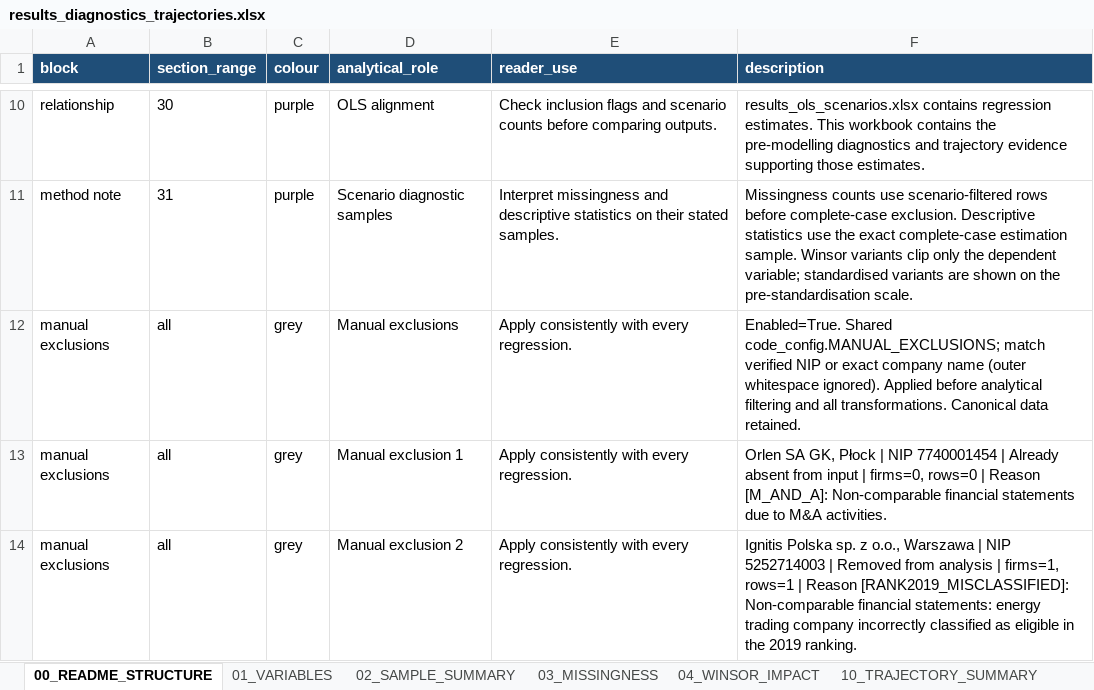
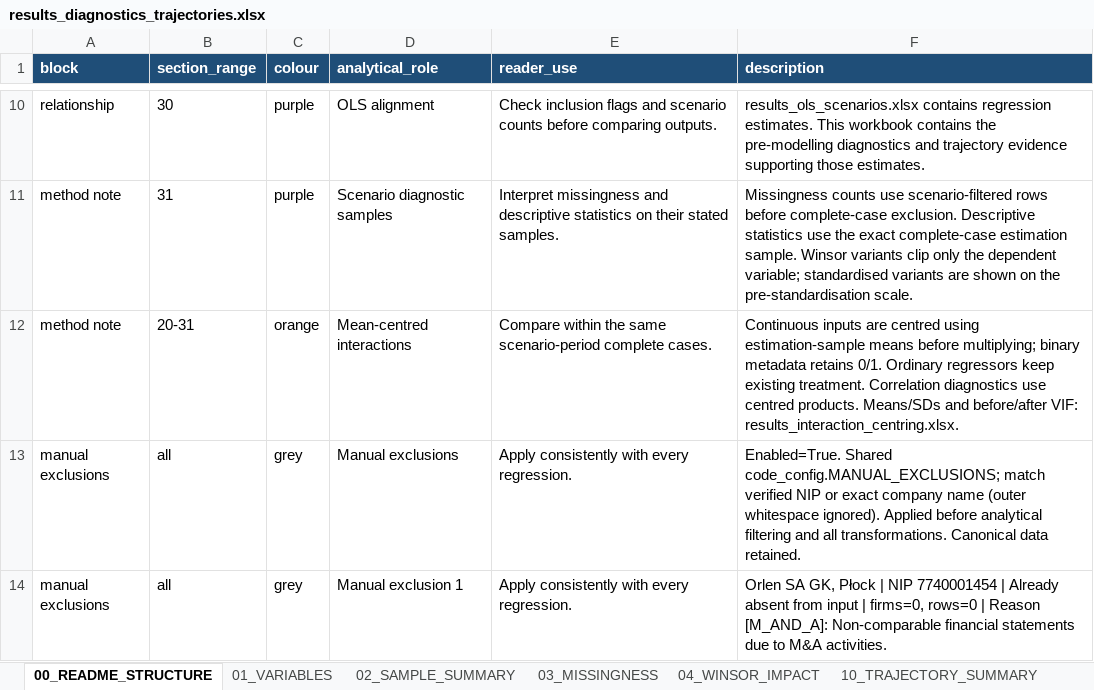
Before and after one commit to Papiwcio/GRIP, an Excel workbook: 2026 New/results_diagnostics_trajectories.xlsx, sheet 00_README_STRUCTURE, drawn as a sheet; only a part is shown, gaps mark what is left out; the shorter side is filled out with more unchanged rows; values as stored, in another font and other column widths than the file's, no borders; the diff names each change by its address in the sheet, - before the commit and + after, or states it on an @@ line.

Commit message:
Mean-centre interactions on estimation samples and verify OLS equivalence

```diff
--- a/2026 New/results_diagnostics_trajectories.xlsx (sheet 00_README_STRUCTURE)
+++ b/2026 New/results_diagnostics_trajectories.xlsx (sheet 00_README_STRUCTURE)
+row 12: method note | 20-31 | orange | Mean-centred interactions | Compare within the same scenario-period complete cases. | Continuous inputs are centred using estimation-sample means before multiplying; binary metadata retains 0/1. Ordinary regressors keep existing treatment. Correlation diagnostics use centred products. Means/SDs and before/after VIF: results_interaction_centring.xlsx.
```
Also changed, not shown: sheet 31_SCENARIO_DIAGNOSTICS, 2026 New/Results_severe_P1_decline_analysis.xlsx, 2026 New/results_ols_scenarios.xlsx, 16 other files.
